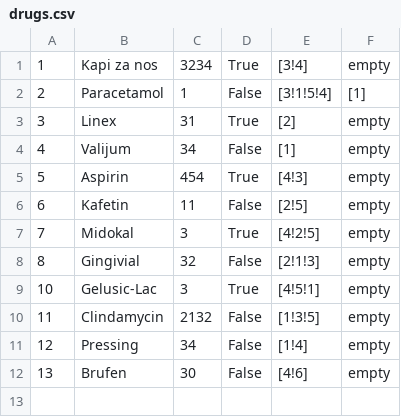
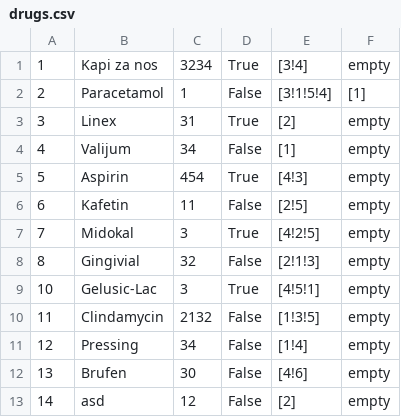
Before and after one commit to ilijabrdar/hospital_system, a CSV file: upravnikKT2/upravnikKT2/Resources/Data/drugs.csv, drawn as a sheet.

```diff
--- a/upravnikKT2/upravnikKT2/Resources/Data/drugs.csv
+++ b/upravnikKT2/upravnikKT2/Resources/Data/drugs.csv
@@ -12 +12,2 @@
 13,Brufen,30,False,[4!6],empty
+14,asd,12,False,[2],empty
```
Also changed, not shown: upravnikKT2/upravnikKT2/Resources/Data/doctors.csv, 9 other files.
